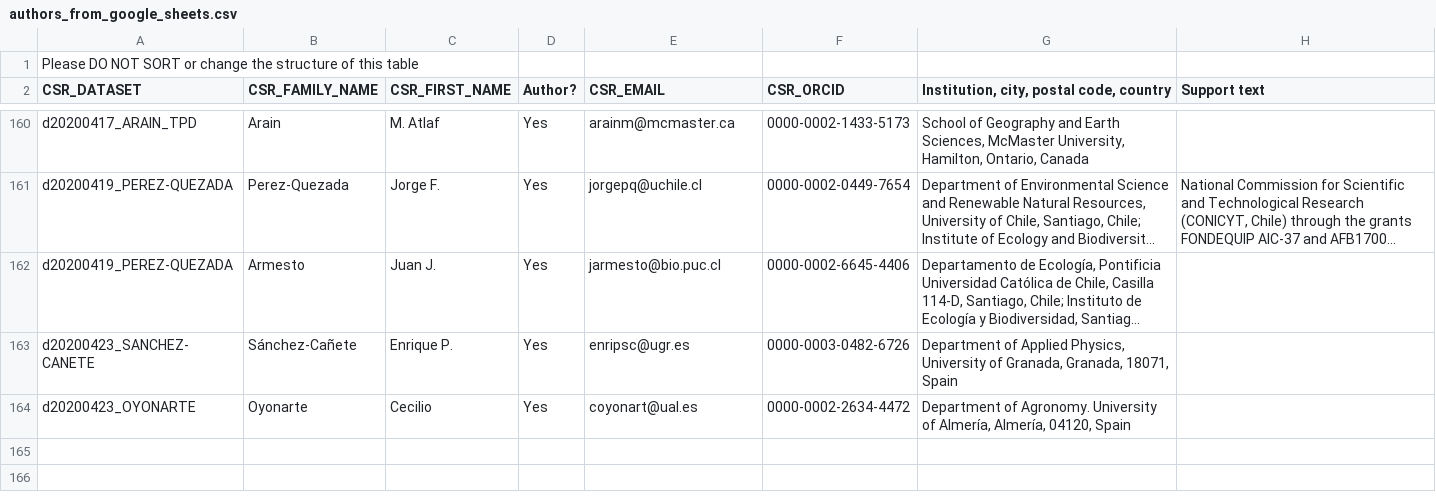
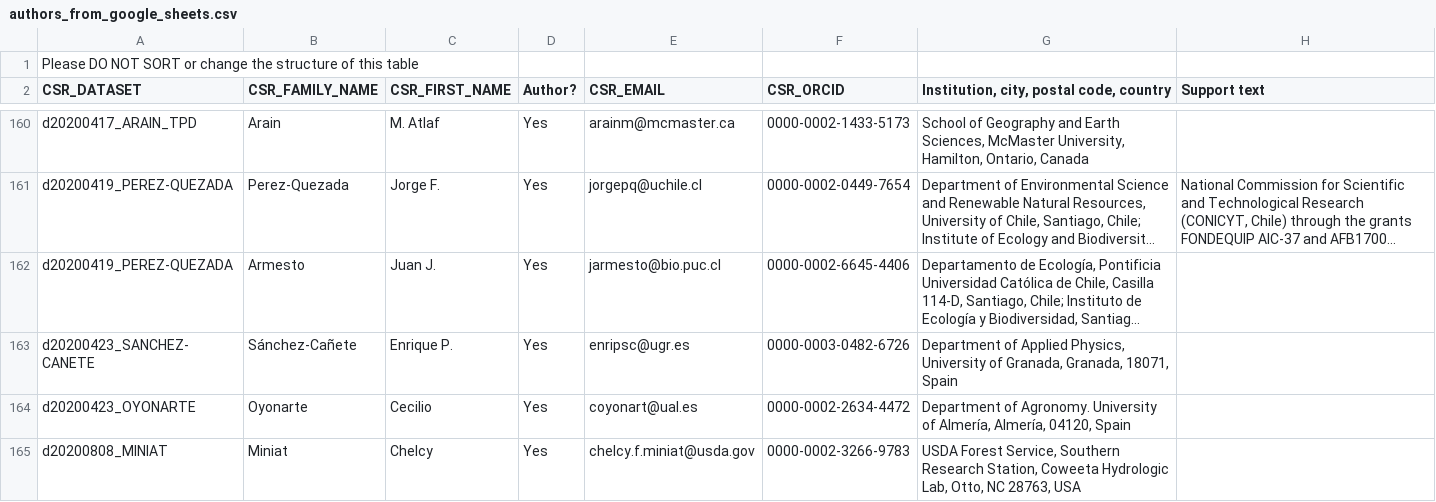
Before and after one commit to bpbond/cosore, a CSV file: essd/authors_from_google_sheets.csv, drawn as a sheet; only a part is shown, gaps mark what is left out; long unchanged cells end in …; the diff names each change by its address in the sheet, - before the commit and + after, or states it on an @@ line.

Commit message:
Add author and new figure showing temporal resolution

```diff
--- a/essd/authors_from_google_sheets.csv
+++ b/essd/authors_from_google_sheets.csv
+row 165: d20200808_MINIAT | Miniat | Chelcy | Yes | chelcy.f.miniat@usda.gov | 0000-0002-3266-9783 | USDA Forest Service, Southern Research Station, Coweeta Hydrologic Lab, Otto, NC 28763, USA
```
Also changed, not shown: 1 other file.
